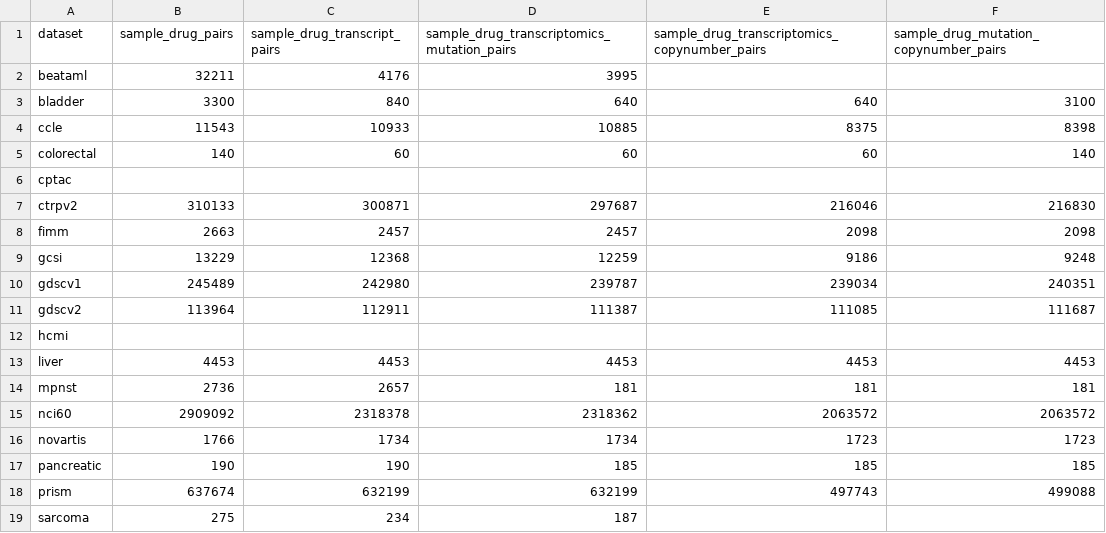
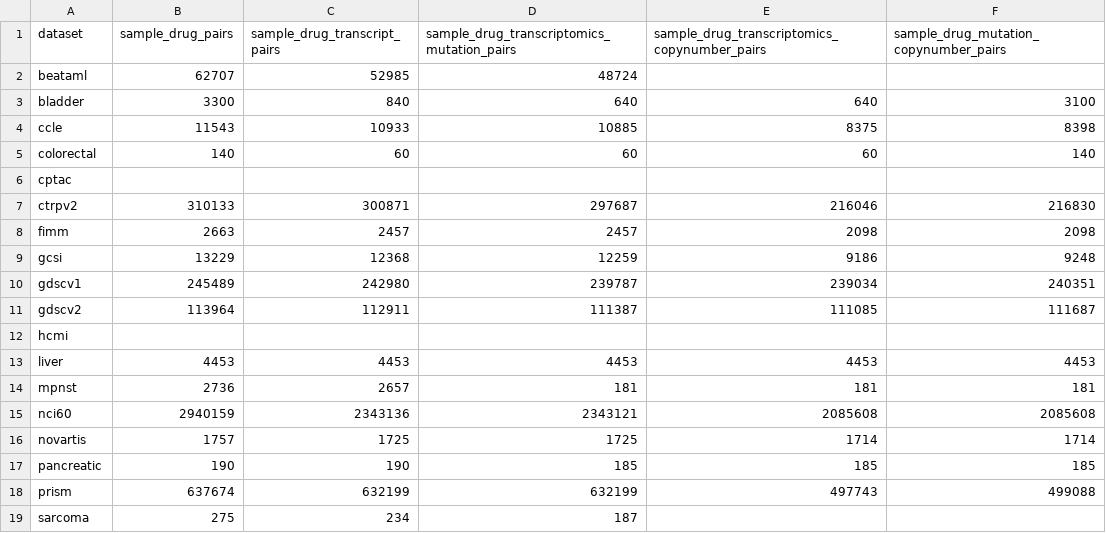
Before and after one commit to PNNL-CompBio/coderdata, a CSV file: docs/source/_static/dataset_summary_statistics.csv, drawn as a sheet.

```diff
--- a/docs/source/_static/dataset_summary_statistics.csv
+++ b/docs/source/_static/dataset_summary_statistics.csv
@@ -1,3 +1,3 @@
 dataset,sample_drug_pairs,sample_drug_transcript_pairs,sample_drug_transcriptomics_mutation_pairs,sample_drug_transcriptomics_copynumber_pairs,sample_drug_mutation_copynumber_pairs
-beataml,32211,4176,3995,,
+beataml,62707,52985,48724,,
 bladder,3300,840,640,640,3100
@@ -14,4 +14,4 @@ liver,4453,4453,4453,4453,4453
 mpnst,2736,2657,181,181,181
-nci60,2909092,2318378,2318362,2063572,2063572
-novartis,1766,1734,1734,1723,1723
+nci60,2940159,2343136,2343121,2085608,2085608
+novartis,1757,1725,1725,1714,1714
 pancreatic,190,190,185,185,185
```
Also changed, not shown: docs/source/_static/dataset_counts.csv, docs/source/_static/dataset_curve_metrics_wide.csv, 8 other files.
